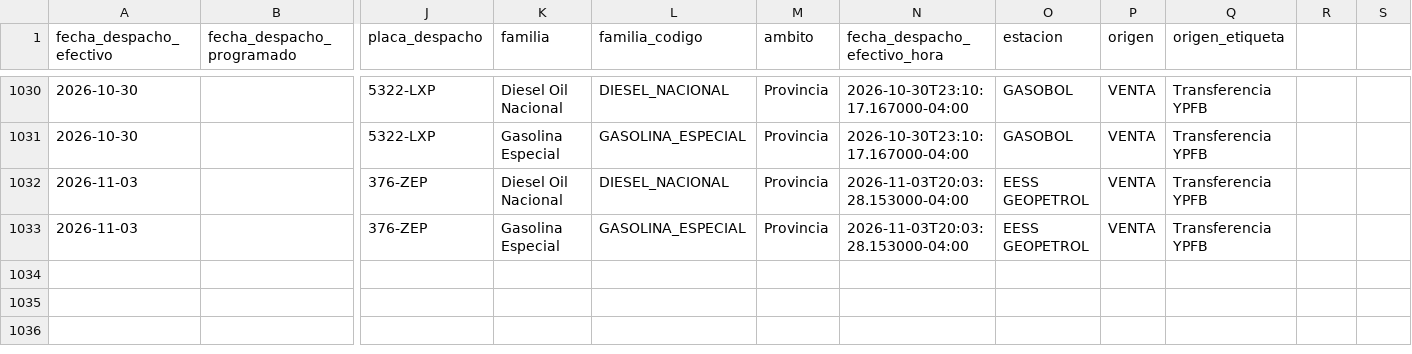
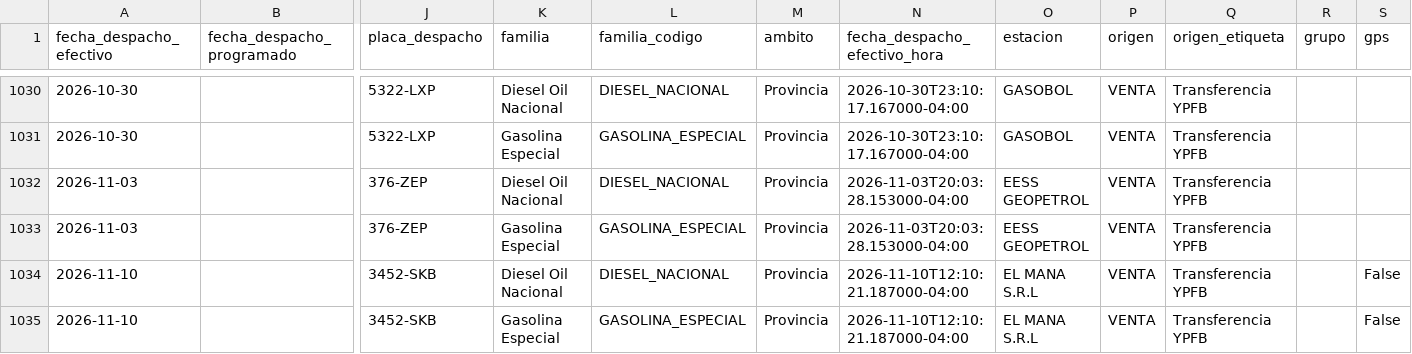
Before and after one commit to mauforonda/data-triage, a CSV file: hidrocarburos/abastecimiento/data/despachos/sjc.csv, drawn as a sheet; only a part is shown, gaps mark what is left out; rows hold the shown columns only; the diff names each change by its address in the sheet, - before the commit and + after, or states it on an @@ line.

```diff
--- a/hidrocarburos/abastecimiento/data/despachos/sjc.csv
+++ b/hidrocarburos/abastecimiento/data/despachos/sjc.csv
-R1: (empty)
+R1: grupo
-S1: (empty)
+S1: gps
+row 1034: 2026-11-10 |  | 3452-SKB | Diesel Oil Nacional | DIESEL_NACIONAL | Provincia | 2026-11-10T12:10:21.187000-04:00 | EL MANA S.R.L | VENTA | Transferencia YPFB |  | False
+row 1035: 2026-11-10 |  | 3452-SKB | Gasolina Especial | GASOLINA_ESPECIAL | Provincia | 2026-11-10T12:10:21.187000-04:00 | EL MANA S.R.L | VENTA | Transferencia YPFB |  | False
```
Also changed, not shown: hidrocarburos/abastecimiento/data/despachos/chu.csv, hidrocarburos/abastecimiento/data/despachos/pvr.csv, 29 other files.
